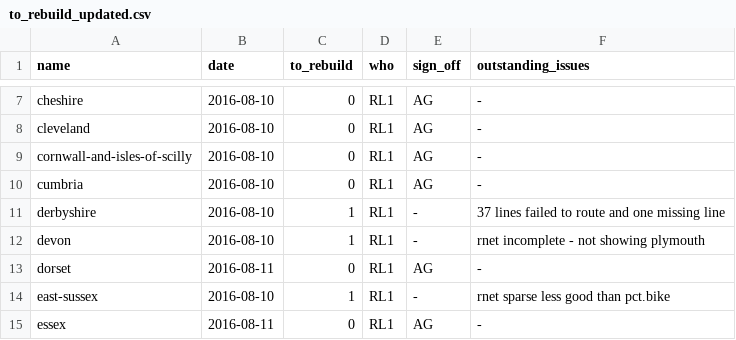
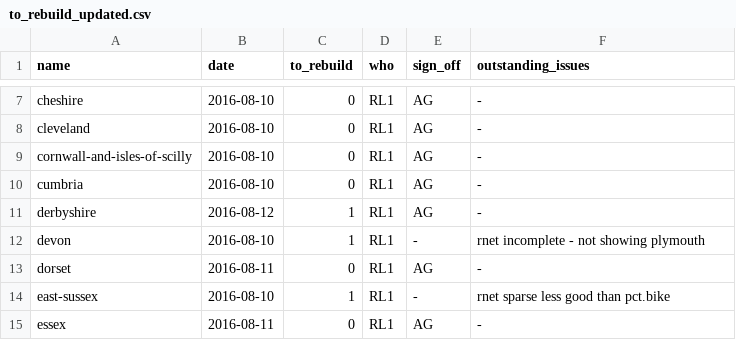
Before and after one commit to npct/pct-scripts, a CSV file: to_rebuild_updated.csv, drawn as a sheet; only a part is shown, gaps mark what is left out.

Commit message:
Update to_rebuild_updated.csv

```diff
--- a/to_rebuild_updated.csv
+++ b/to_rebuild_updated.csv
@@ -10,3 +10,3 @@ cornwall-and-isles-of-scilly,2016-08-10,0,RL1,AG,-
 cumbria,2016-08-10,0,RL1,AG,-
-derbyshire,2016-08-10,1,RL1,-,37 lines failed to route and one missing line
+derbyshire,2016-08-12,1,RL1,AG,-
 devon,2016-08-10,1,RL1,-,rnet incomplete - not showing plymouth
```
